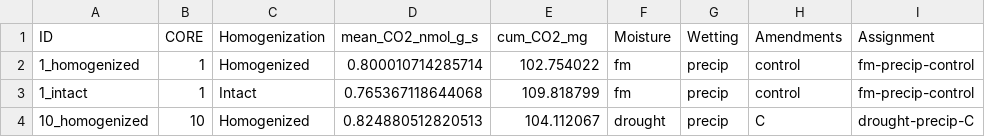
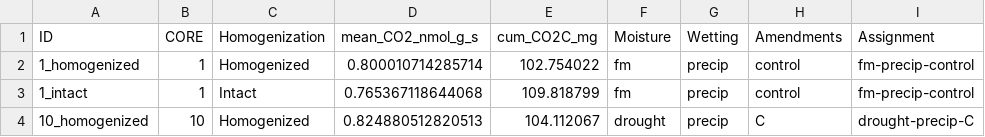
Before and after one commit to kaizadp/TES_spatial_access_2021, a CSV file: data/processed/flux_summary.csv, drawn as a sheet; only a part is shown.

Commit message:
calculate CO2C flux as mg/g/s

```diff
--- a/data/processed/flux_summary.csv
+++ b/data/processed/flux_summary.csv
@@ -1,2 +1,2 @@
-"ID","CORE","Homogenization","mean_CO2_nmol_g_s","cum_CO2_mg","Moisture","Wetting","Amendments","Assignment"
+"ID","CORE","Homogenization","mean_CO2_nmol_g_s","cum_CO2C_mg","Moisture","Wetting","Amendments","Assignment"
 "1_homogenized",1,"Homogenized",0.800010714285714,102.754022,"fm","precip","control","fm-precip-control"
```
Also changed, not shown: 2 other files.
